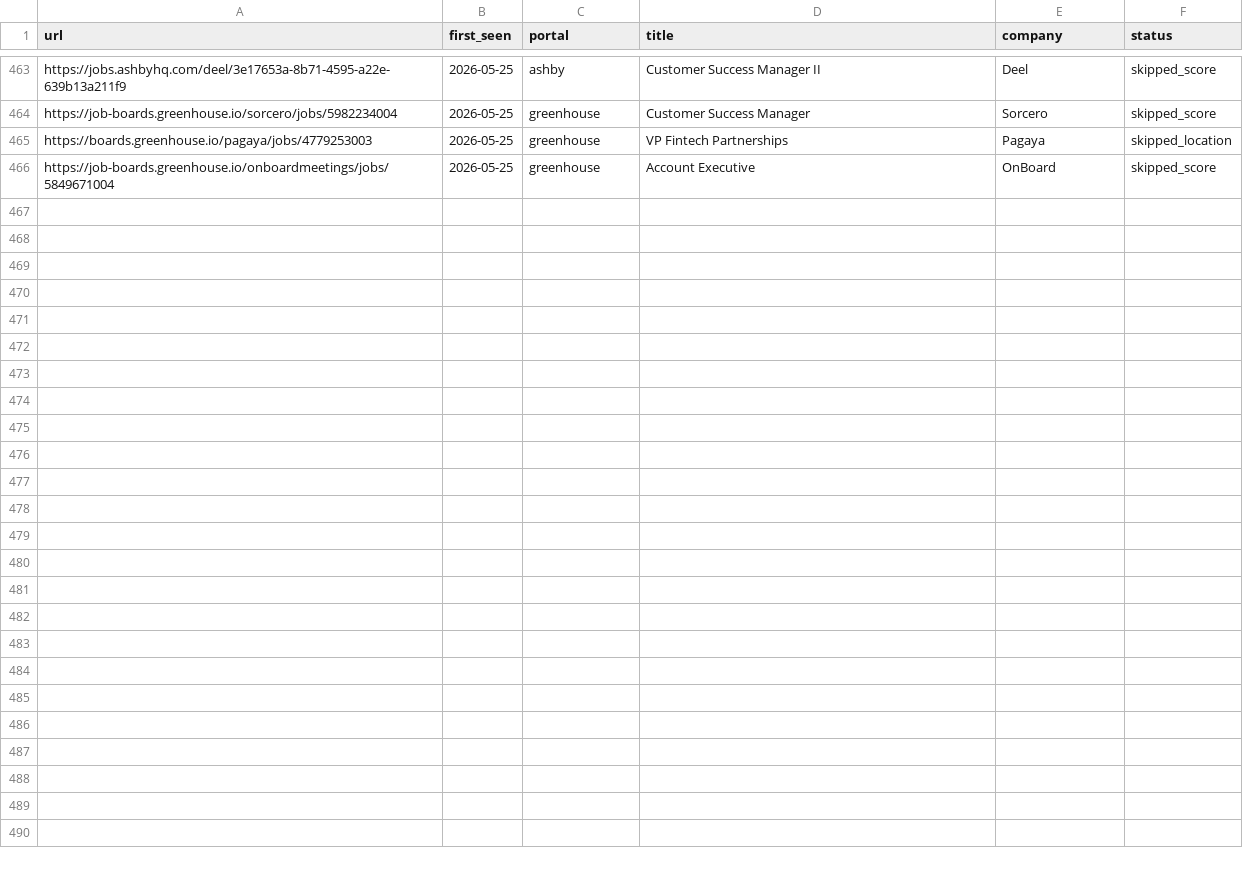
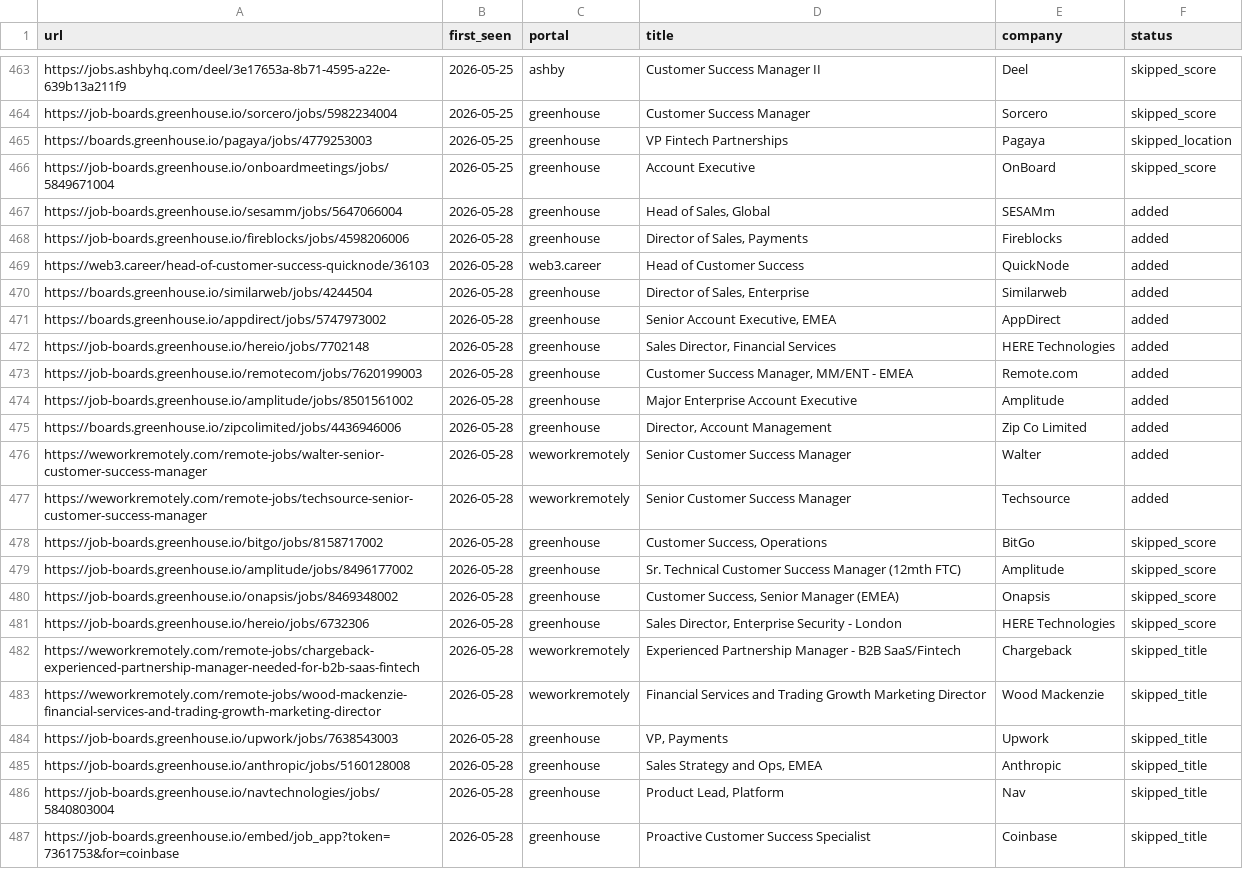
Before and after one commit to Gabangxa/career-ops-santifer, a TSV file: data/scan-history.tsv, drawn as a sheet; only a part is shown, gaps mark what is left out.

```diff
--- a/data/scan-history.tsv
+++ b/data/scan-history.tsv
@@ -466 +466,22 @@ https://boards.greenhouse.io/pagaya/jobs/4779253003	2026-05-25	greenhouse	VP Fin
 https://job-boards.greenhouse.io/onboardmeetings/jobs/5849671004	2026-05-25	greenhouse	Account Executive	OnBoard	skipped_score
+https://job-boards.greenhouse.io/sesamm/jobs/5647066004	2026-05-28	greenhouse	Head of Sales, Global	SESAMm	added
+https://job-boards.greenhouse.io/fireblocks/jobs/4598206006	2026-05-28	greenhouse	Director of Sales, Payments	Fireblocks	added
+https://web3.career/head-of-customer-success-quicknode/36103	2026-05-28	web3.career	Head of Customer Success	QuickNode	added
+https://boards.greenhouse.io/similarweb/jobs/4244504	2026-05-28	greenhouse	Director of Sales, Enterprise	Similarweb	added
+https://boards.greenhouse.io/appdirect/jobs/5747973002	2026-05-28	greenhouse	Senior Account Executive, EMEA	AppDirect	added
+https://job-boards.greenhouse.io/hereio/jobs/7702148	2026-05-28	greenhouse	Sales Director, Financial Services	HERE Technologies	added
+https://job-boards.greenhouse.io/remotecom/jobs/7620199003	2026-05-28	greenhouse	Customer Success Manager, MM/ENT - EMEA	Remote.com	added
+https://job-boards.greenhouse.io/amplitude/jobs/8501561002	2026-05-28	greenhouse	Major Enterprise Account Executive	Amplitude	added
+https://boards.greenhouse.io/zipcolimited/jobs/4436946006	2026-05-28	greenhouse	Director, Account Management	Zip Co Limited	added
+https://weworkremotely.com/remote-jobs/walter-senior-customer-success-manager	2026-05-28	weworkremotely	Senior Customer Success Manager	Walter	added
+https://weworkremotely.com/remote-jobs/techsource-senior-customer-success-manager	2026-05-28	weworkremotely	Senior Customer Success Manager	Techsource	added
+https://job-boards.greenhouse.io/bitgo/jobs/8158717002	2026-05-28	greenhouse	Customer Success, Operations	BitGo	skipped_score
+https://job-boards.greenhouse.io/amplitude/jobs/8496177002	2026-05-28	greenhouse	Sr. Technical Customer Success Manager (12mth FTC)	Amplitude	skipped_score
+https://job-boards.greenhouse.io/onapsis/jobs/8469348002	2026-05-28	greenhouse	Customer Success, Senior Manager (EMEA)	Onapsis	skipped_score
+https://job-boards.greenhouse.io/hereio/jobs/6732306	2026-05-28	greenhouse	Sales Director, Enterprise Security - London	HERE Technologies	skipped_score
+https://weworkremotely.com/remote-jobs/chargeback-experienced-partnership-manager-needed-for-b2b-saas-fintech	2026-05-28	weworkremotely	Experienced Partnership Manager - B2B SaaS/Fintech	Chargeback	skipped_title
+https://weworkremotely.com/remote-jobs/wood-mackenzie-financial-services-and-trading-growth-marketing-director	2026-05-28	weworkremotely	Financial Services and Trading Growth Marketing Director	Wood Mackenzie	skipped_title
+https://job-boards.greenhouse.io/upwork/jobs/7638543003	2026-05-28	greenhouse	VP, Payments	Upwork	skipped_title
+https://job-boards.greenhouse.io/anthropic/jobs/5160128008	2026-05-28	greenhouse	Sales Strategy and Ops, EMEA	Anthropic	skipped_title
+https://job-boards.greenhouse.io/navtechnologies/jobs/5840803004	2026-05-28	greenhouse	Product Lead, Platform	Nav	skipped_title
+https://job-boards.greenhouse.io/embed/job_app?token=7361753&for=coinbase	2026-05-28	greenhouse	Proactive Customer Success Specialist	Coinbase	skipped_title
```
Also changed, not shown: 2 other files.
